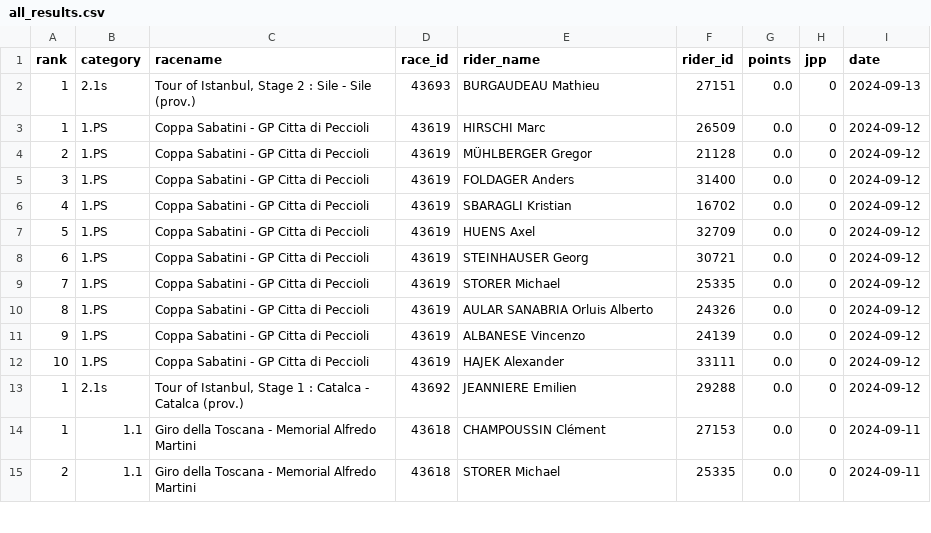
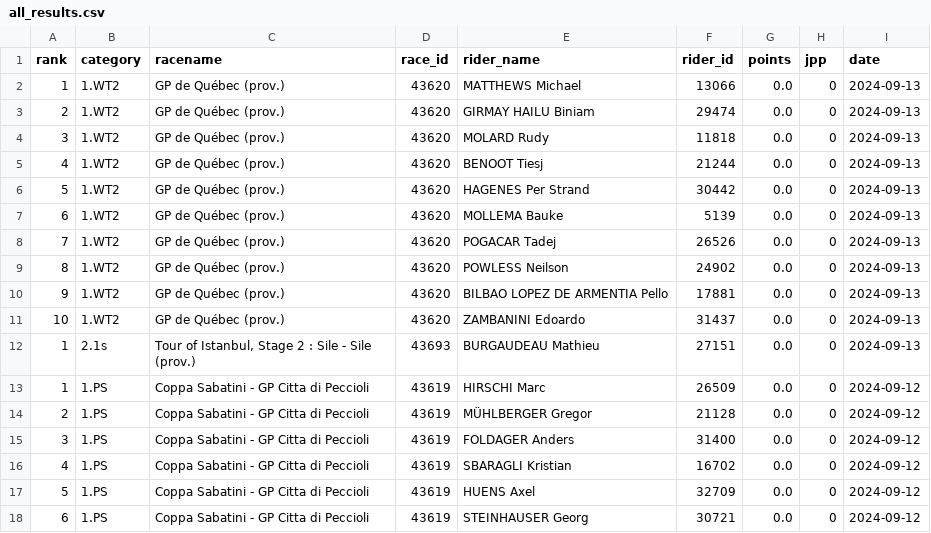
Before and after one commit to wijnandb/wielerspel2024, a CSV file: _data/all_results.csv, drawn as a sheet; only a part is shown; the shorter side is filled out with more unchanged rows; the diff names each change by its address in the sheet, - before the commit and + after, or states it on an @@ line.

Commit message:
New results at 2024-09-13T20:08:10

```diff
--- a/_data/all_results.csv
+++ b/_data/all_results.csv
+row 2: 1 | 1.WT2 | GP de Québec (prov.) | 43620 | MATTHEWS Michael | 13066 | 0.0 | 0 | 2024-09-13
+row 3: 2 | 1.WT2 | GP de Québec (prov.) | 43620 | GIRMAY HAILU Biniam | 29474 | 0.0 | 0 | 2024-09-13
+row 4: 3 | 1.WT2 | GP de Québec (prov.) | 43620 | MOLARD Rudy | 11818 | 0.0 | 0 | 2024-09-13
+row 5: 4 | 1.WT2 | GP de Québec (prov.) | 43620 | BENOOT Tiesj | 21244 | 0.0 | 0 | 2024-09-13
+row 6: 5 | 1.WT2 | GP de Québec (prov.) | 43620 | HAGENES Per Strand | 30442 | 0.0 | 0 | 2024-09-13
+row 7: 6 | 1.WT2 | GP de Québec (prov.) | 43620 | MOLLEMA Bauke | 5139 | 0.0 | 0 | 2024-09-13
+row 8: 7 | 1.WT2 | GP de Québec (prov.) | 43620 | POGACAR Tadej | 26526 | 0.0 | 0 | 2024-09-13
+row 9: 8 | 1.WT2 | GP de Québec (prov.) | 43620 | POWLESS Neilson | 24902 | 0.0 | 0 | 2024-09-13
+row 10: 9 | 1.WT2 | GP de Québec (prov.) | 43620 | BILBAO LOPEZ DE ARMENTIA Pello | 17881 | 0.0 | 0 | 2024-09-13
+row 11: 10 | 1.WT2 | GP de Québec (prov.) | 43620 | ZAMBANINI Edoardo | 31437 | 0.0 | 0 | 2024-09-13
```
Also changed, not shown: _data/latest_results.csv.
